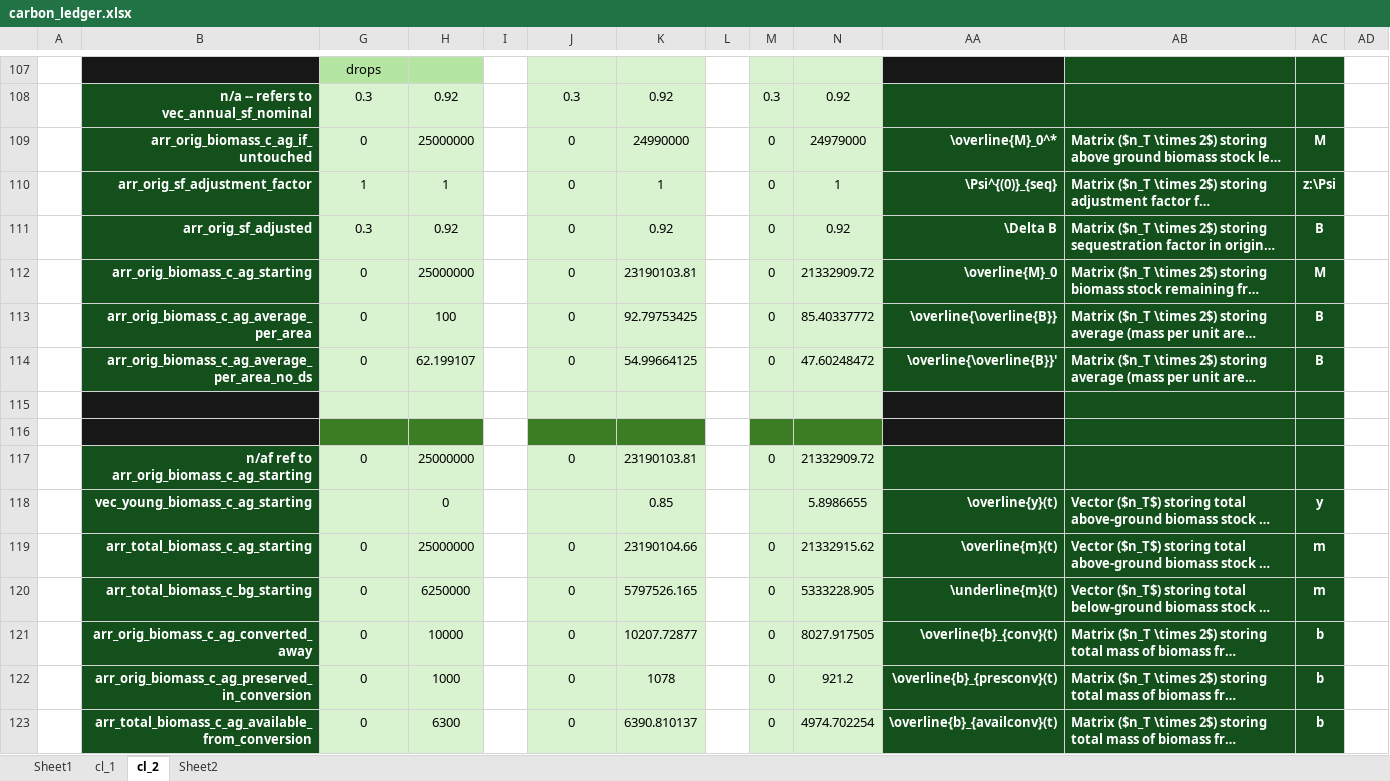
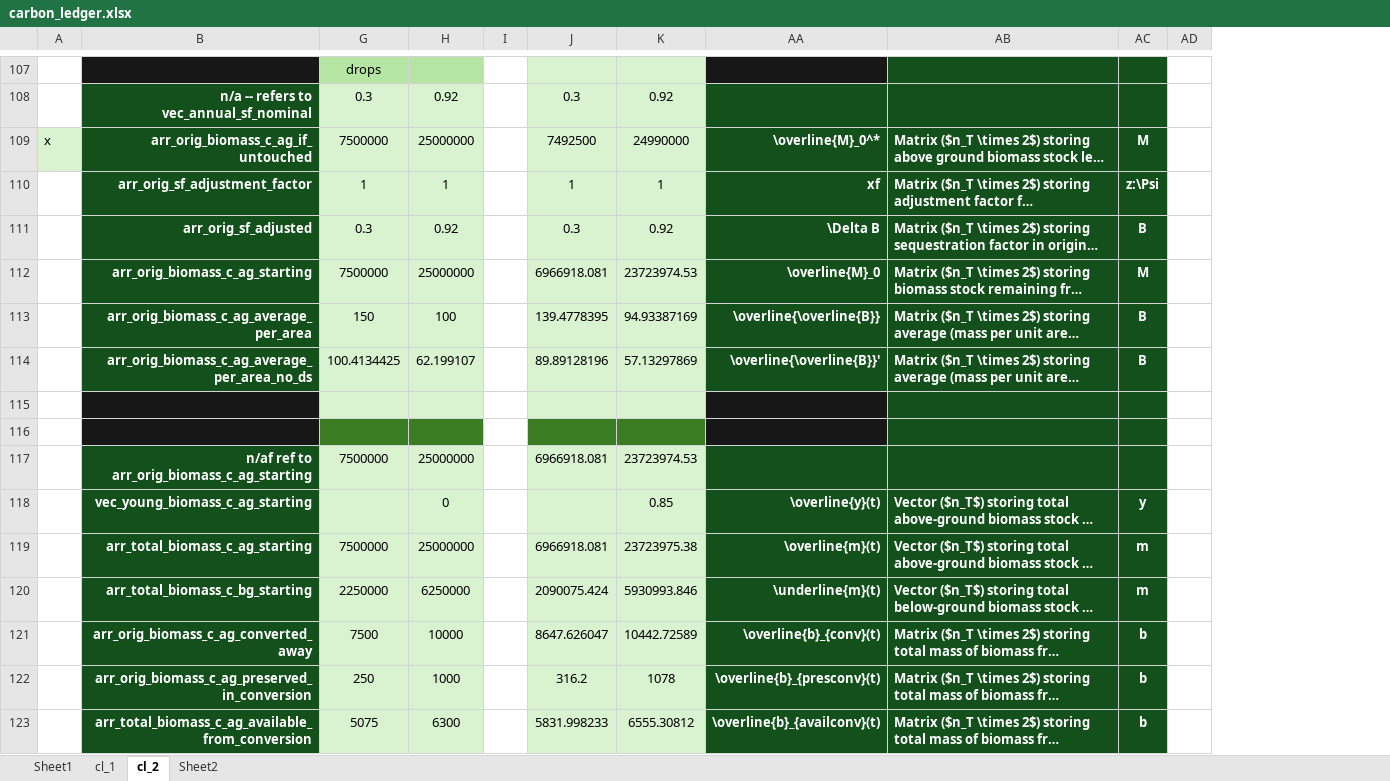
Before and after one commit to jcsyme/sisepuede, an Excel workbook: sisepuede/ref/validation_workbooks/carbon_ledger.xlsx, sheet cl_2, drawn as a sheet; only a part is shown, gaps mark what is left out; long unchanged cells end in …; values as stored, in another font and other column widths than the file's, no borders; removed rows and columns are numbered as before the commit, all else as after; rows hold the shown columns only; the diff covers the shown part only; the diff names each change by its address in the sheet, - before the commit and + after, or states it on an @@ line.

Commit message:
updated ledger

```diff
--- a/sisepuede/ref/validation_workbooks/carbon_ledger.xlsx (sheet cl_2)
+++ b/sisepuede/ref/validation_workbooks/carbon_ledger.xlsx (sheet cl_2)
@@ column L hidden, empty @@
@@ column M hidden, rows 108-114: 0.3 | 0 | 0 | 0 | 0 | 0 | 0; rows 119-123: all 0 @@
@@ column N hidden, rows 108-114: 0.92 | 24979000 | 1 | 0.92 | 21332909.72 | 85.40337772 | 47.60248472; rows 118-123: 5.8986655 | 21332915.62 | 5333228.905 | 8027.917505 | 921.2 | 4974.702254 @@
-A109: (empty)
+A109: x
-A109 fill: none
+A109 fill: #D9F2D0
-G109: 0
+G109: 7500000
-J109: 0
+J109: 7492500
-J110: 0
+J110: 1
-AA110: \Psi^{(0)}_{seq}
+AA110: xf
-J111: 0
+J111: 0.3
-G112: 0
+G112: 7500000
-J112: 0
+J112: 6966918.081
-K112: 23190103.81
+K112: 23723974.53
-G113: 0
+G113: 150
-J113: 0
+J113: 139.4778395
-K113: 92.79753425
+K113: 94.93387169
-G114: 0
+G114: 100.4134425
-J114: 0
+J114: 89.89128196
-K114: 54.99664125
+K114: 57.13297869
-row 117:  | n/af ref to arr_orig_biomass_c_ag_starting | 0 | 25000000 |  | 0 | 23190103.81 |  | 0 | 21332909.72
+row 117:  | n/af ref to arr_orig_biomass_c_ag_starting | 7500000 | 25000000 |  | 6966918.081 | 23723974.53
-G119: 0
+G119: 7500000
-J119: 0
+J119: 6966918.081
-K119: 23190104.66
+K119: 23723975.38
-G120: 0
+G120: 2250000
-J120: 0
+J120: 2090075.424
-K120: 5797526.165
+K120: 5930993.846
-G121: 0
+G121: 7500
-J121: 0
+J121: 8647.626047
-K121: 10207.72877
+K121: 10442.72589
-G122: 0
+G122: 250
-J122: 0
+J122: 316.2
-G123: 0
+G123: 5075
-J123: 0
+J123: 5831.998233
-K123: 6390.810137
+K123: 6555.30812
```
Also changed, not shown: 1 added row, 1 removed row, 74 edited cells and cell formats elsewhere in this sheet, hidden cells, 1 other file.
